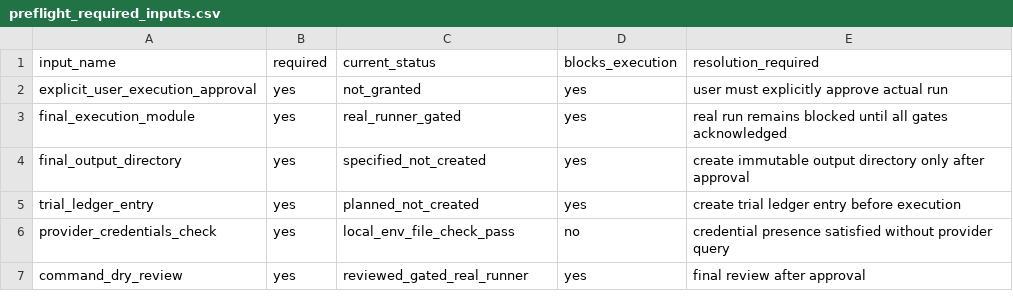
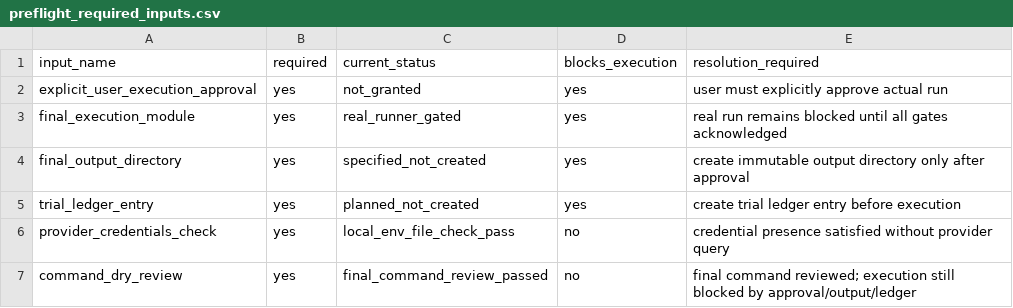
Before and after one commit to PerfectPoH/adaptive-equity-trading-lab, a CSV file: experiments/provider_aware_research/dry_run_preflight_spec_20260518/preflight_required_inputs.csv, drawn as a sheet.

```diff
--- a/experiments/provider_aware_research/dry_run_preflight_spec_20260518/preflight_required_inputs.csv
+++ b/experiments/provider_aware_research/dry_run_preflight_spec_20260518/preflight_required_inputs.csv
@@ -6,2 +6,2 @@ trial_ledger_entry,yes,planned_not_created,yes,create trial ledger entry before
 provider_credentials_check,yes,local_env_file_check_pass,no,credential presence satisfied without provider query
-command_dry_review,yes,reviewed_gated_real_runner,yes,final review after approval
+command_dry_review,yes,final_command_review_passed,no,final command reviewed; execution still blocked by approval/output/ledger
```
Also changed, not shown: experiments/provider_aware_research/dry_run_preflight_spec_20260518/preflight_blocker_register.csv, experiments/provider_aware_research/dry_run_preflight_spec_20260518/preflight_components.csv, 18 other files.
